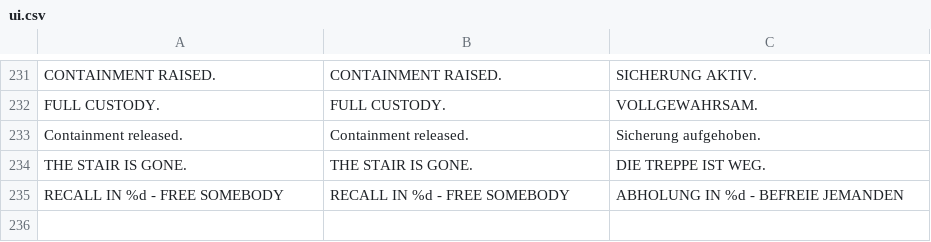
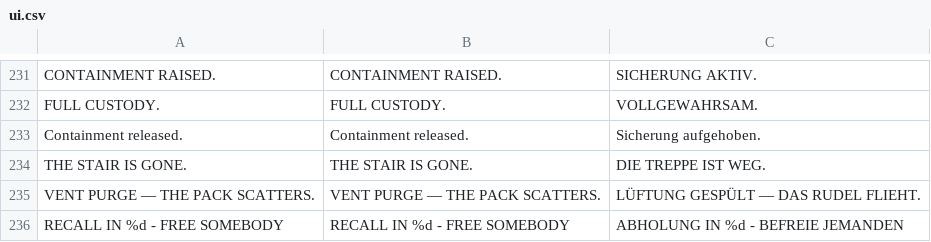
Before and after one commit to korjavin/godot-test1, a CSV file: assets/translations/ui.csv, drawn as a sheet; only a part is shown, gaps mark what is left out; the diff names each change by its address in the sheet, - before the commit and + after, or states it on an @@ line.

```diff
--- a/assets/translations/ui.csv
+++ b/assets/translations/ui.csv
+row 235: VENT PURGE — THE PACK SCATTERS. | VENT PURGE — THE PACK SCATTERS. | LÜFTUNG GESPÜLT — DAS RUDEL FLIEHT.
```
Also changed, not shown: 1 other file.
